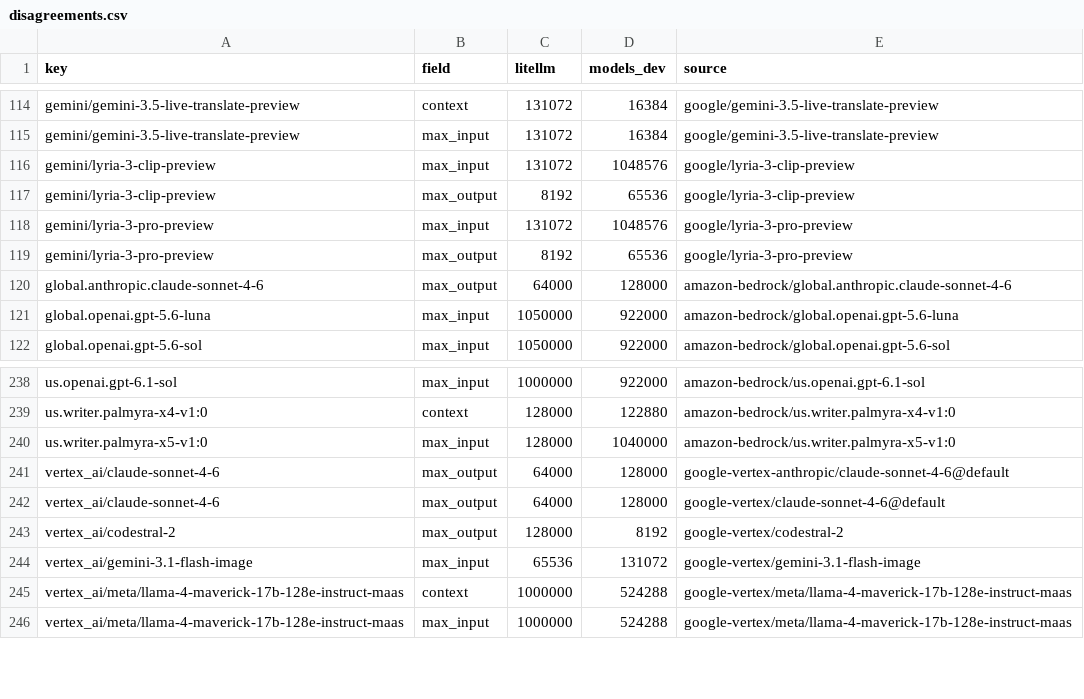
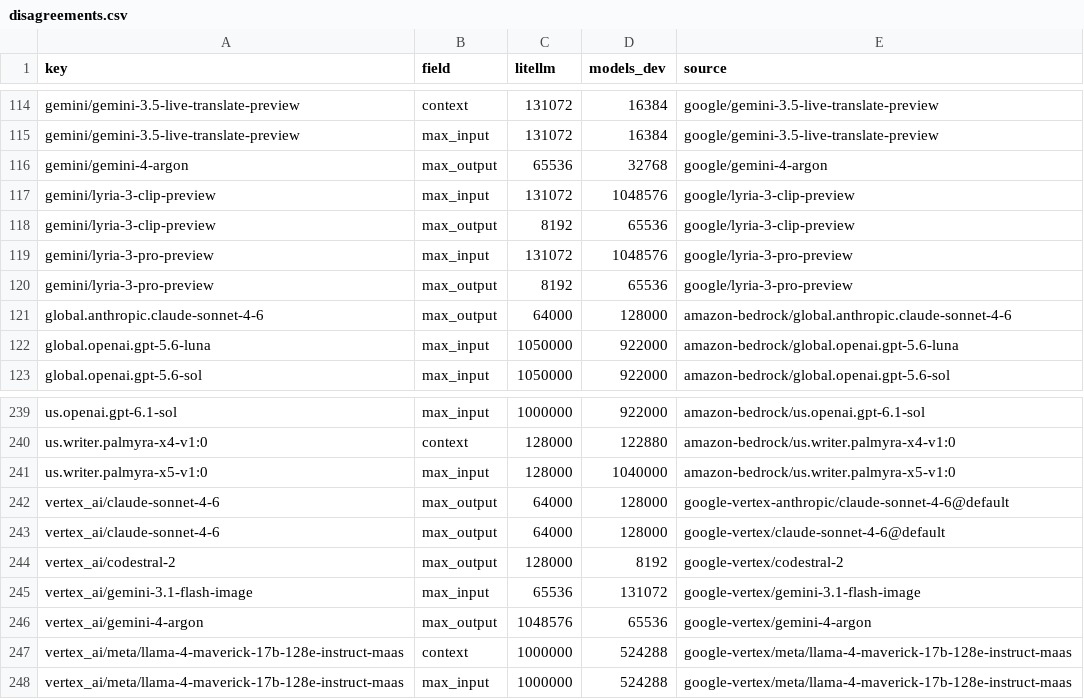
Before and after one commit to michaeltheologitis/ctxlen, a CSV file: reports/disagreements.csv, drawn as a sheet; only a part is shown, gaps mark what is left out.

```diff
--- a/reports/disagreements.csv
+++ b/reports/disagreements.csv
@@ -115,2 +115,3 @@ gemini/gemini-3.5-live-translate-preview,context,131072,16384,google/gemini-3.5-
 gemini/gemini-3.5-live-translate-preview,max_input,131072,16384,google/gemini-3.5-live-translate-preview
+gemini/gemini-4-argon,max_output,65536,32768,google/gemini-4-argon
 gemini/lyria-3-clip-preview,max_input,131072,1048576,google/lyria-3-clip-preview
@@ -244,2 +245,3 @@ vertex_ai/codestral-2,max_output,128000,8192,google-vertex/codestral-2
 vertex_ai/gemini-3.1-flash-image,max_input,65536,131072,google-vertex/gemini-3.1-flash-image
+vertex_ai/gemini-4-argon,max_output,1048576,65536,google-vertex/gemini-4-argon
 vertex_ai/meta/llama-4-maverick-17b-128e-instruct-maas,context,1000000,524288,google-vertex/meta/llama-4-maverick-17b-128e-instruct-maas
```
Also changed, not shown: 2 other files.
